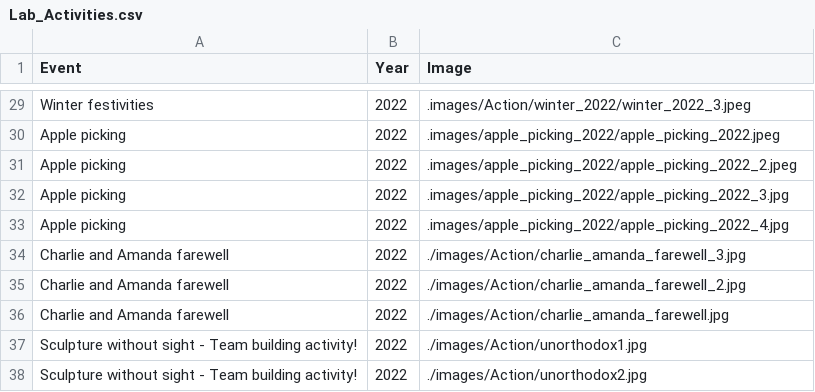
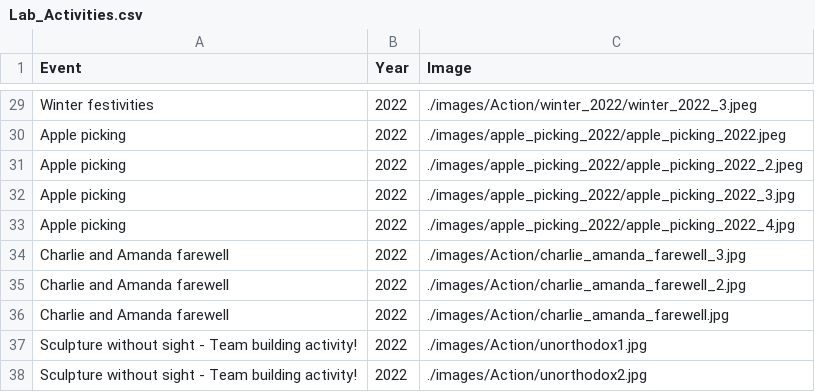
Before and after one commit to RajLabMSSM/RajLab_website, a CSV file: documents/Lab_Activities.csv, drawn as a sheet; only a part is shown, gaps mark what is left out; the diff covers the shown part only; the diff names each change by its address in the sheet, - before the commit and + after, or states it on an @@ line.

```diff
--- a/documents/Lab_Activities.csv
+++ b/documents/Lab_Activities.csv
-C29 (Image): .images/Action/winter_2022/winter_2022_3.jpeg
+C29 (Image): ./images/Action/winter_2022/winter_2022_3.jpeg
-C30 (Image): .images/apple_picking_2022/apple_picking_2022.jpeg
+C30 (Image): ./images/apple_picking_2022/apple_picking_2022.jpeg
-C31 (Image): .images/apple_picking_2022/apple_picking_2022_2.jpeg
+C31 (Image): ./images/apple_picking_2022/apple_picking_2022_2.jpeg
-C32 (Image): .images/apple_picking_2022/apple_picking_2022_3.jpg
+C32 (Image): ./images/apple_picking_2022/apple_picking_2022_3.jpg
-C33 (Image): .images/apple_picking_2022/apple_picking_2022_4.jpg
+C33 (Image): ./images/apple_picking_2022/apple_picking_2022_4.jpg
```
Also changed, not shown: 27 edited cells elsewhere in this file, documents/Publications.csv.
